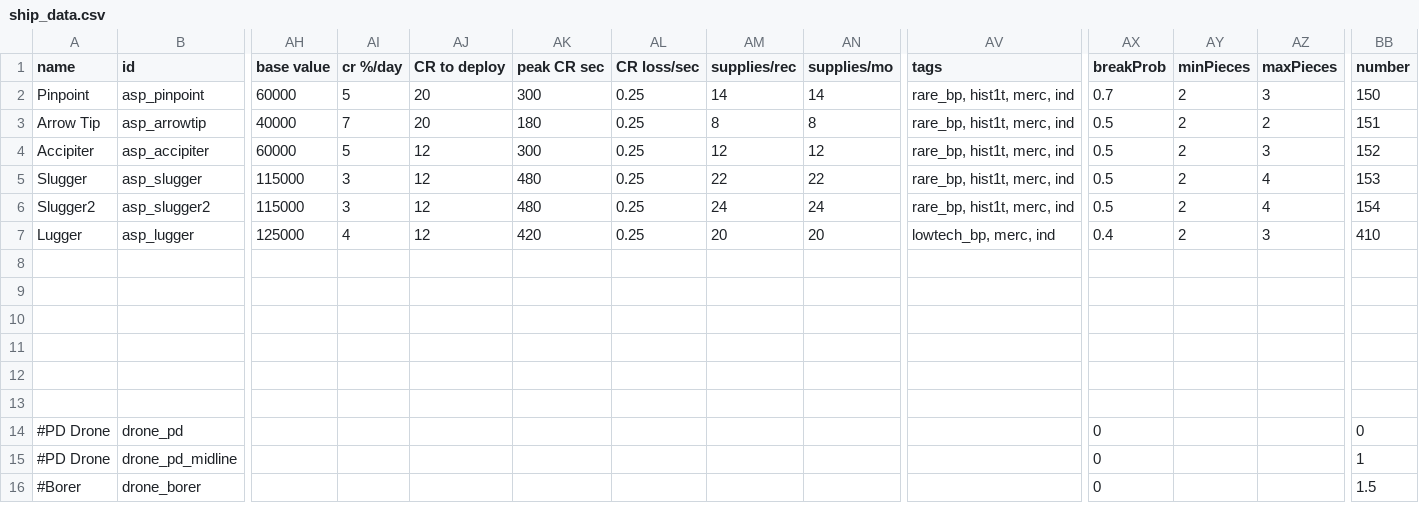
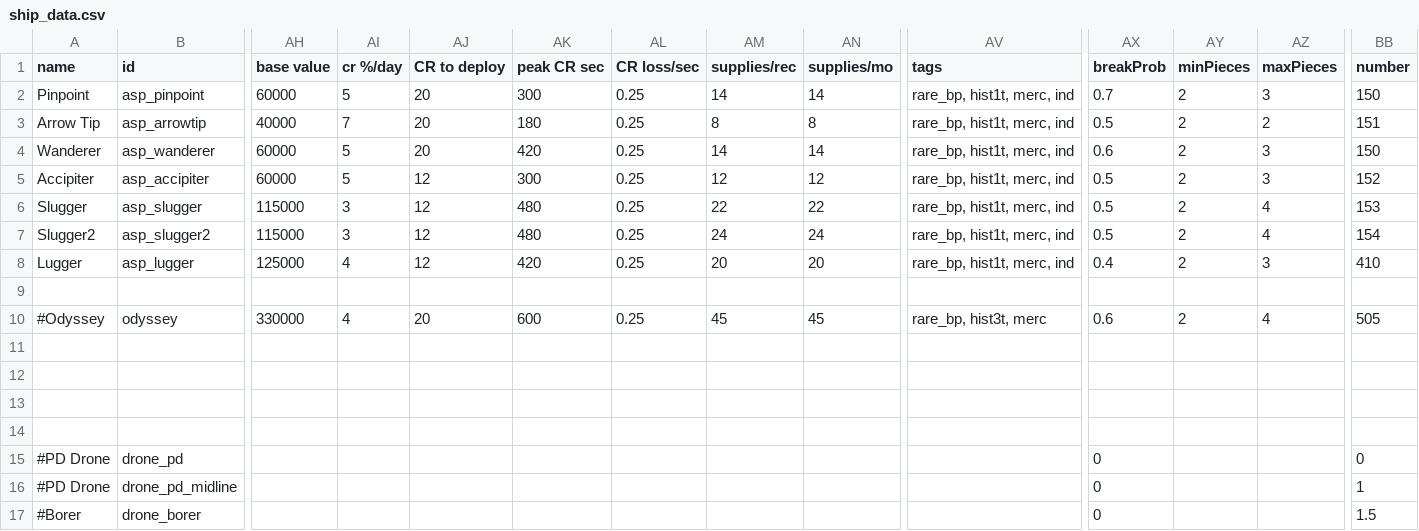
Before and after one commit to AudaxLudos/assorted-scrap-pack, a CSV file: data/hulls/ship_data.csv, drawn as a sheet; only a part is shown, gaps mark what is left out; addresses are those after the commit; rows hold the shown columns only; the diff names each change by its address in the sheet, - before the commit and + after, or states it on an @@ line.

Commit message:
Add ship wanderer

```diff
--- a/data/hulls/ship_data.csv
+++ b/data/hulls/ship_data.csv
+row 4: Wanderer | asp_wanderer | 60000 | 5 | 20 | 420 | 0.25 | 14 | 14 | rare_bp, hist1t, merc, ind | 0.6 | 2 | 3 | 150
-AV8 (tags): lowtech_bp, merc, ind
+AV8 (tags): rare_bp, hist1t, merc, ind
-row 10: (empty)
+row 10: #Odyssey | odyssey | 330000 | 4 | 20 | 600 | 0.25 | 45 | 45 | rare_bp, hist3t, merc | 0.6 | 2 | 4 | 505
```
Also changed, not shown: 2 other files.
